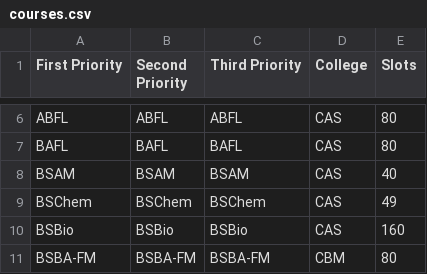
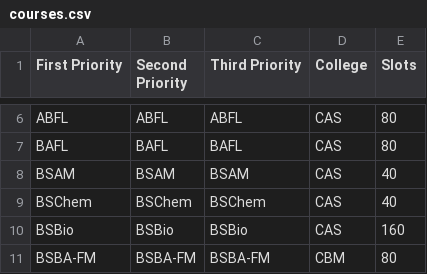
Before and after one commit to WVSU-MIS/wvsucat-dashboard, a CSV file: courses.csv, drawn as a sheet; only a part is shown, gaps mark what is left out.

Commit message:
save changes

```diff
--- a/courses.csv
+++ b/courses.csv
@@ -8,3 +8,3 @@ BAFL,BAFL,BAFL,CAS,80
 BSAM,BSAM,BSAM,CAS,40
-BSChem,BSChem,BSChem,CAS,49
+BSChem,BSChem,BSChem,CAS,40
 BSBio,BSBio,BSBio,CAS,160
```
